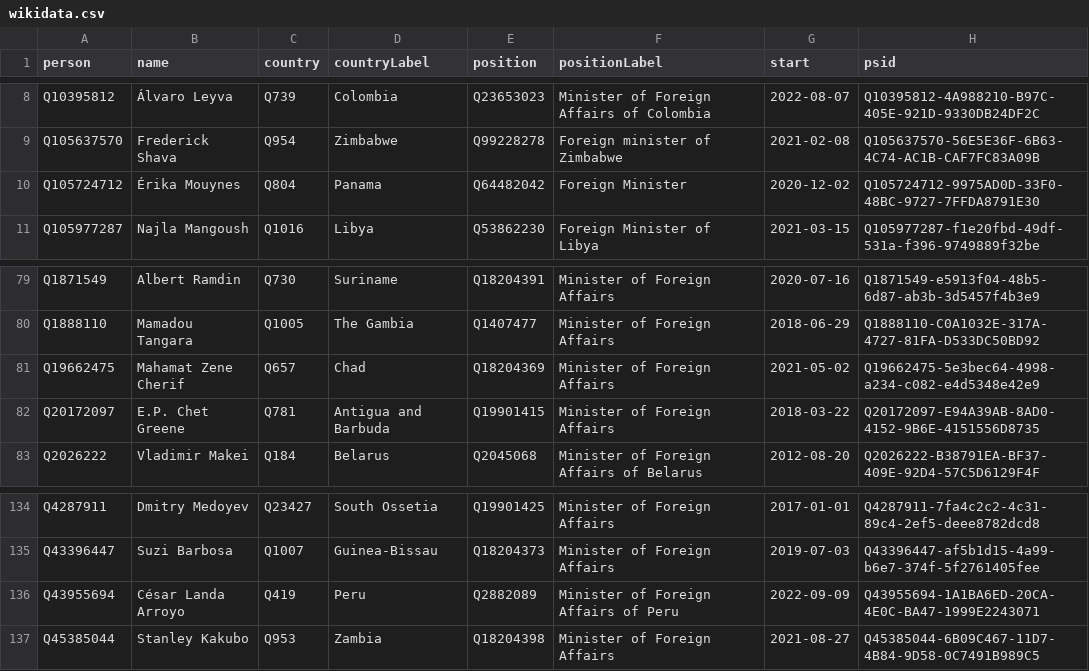
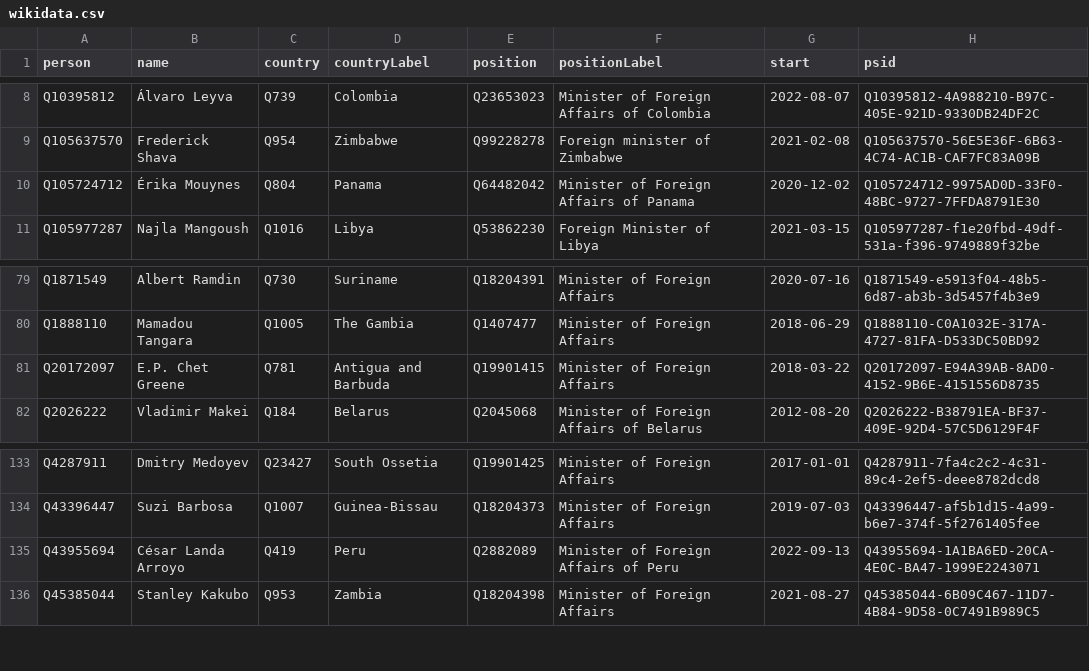
Before and after one commit to every-politician-scrapers/world, a CSV file: sources/foreign/wikidata.csv, drawn as a sheet; only a part is shown, gaps mark what is left out.

Commit message:
Compare external sources to Wikidata

```diff
--- a/sources/foreign/wikidata.csv
+++ b/sources/foreign/wikidata.csv
@@ -9,3 +9,3 @@ Q10395812,Álvaro Leyva,Q739,Colombia,Q23653023,Minister of Foreign Affairs of C
 Q105637570,Frederick Shava,Q954,Zimbabwe,Q99228278,Foreign minister of Zimbabwe,2021-02-08,Q105637570-56E5E36F-6B63-4C74-AC1B-CAF7FC83A09B
-Q105724712,Érika Mouynes,Q804,Panama,Q64482042,Foreign Minister,2020-12-02,Q105724712-9975AD0D-33F0-48BC-9727-7FFDA8791E30
+Q105724712,Érika Mouynes,Q804,Panama,Q64482042,Minister of Foreign Affairs of Panama,2020-12-02,Q105724712-9975AD0D-33F0-48BC-9727-7FFDA8791E30
 Q105977287,Najla Mangoush,Q1016,Libya,Q53862230,Foreign Minister of Libya,2021-03-15,Q105977287-f1e20fbd-49df-531a-f396-9749889f32be
@@ -80,3 +80,2 @@ Q1871549,Albert Ramdin,Q730,Suriname,Q18204391,Minister of Foreign Affairs,2020-
 Q1888110,Mamadou Tangara,Q1005,The Gambia,Q1407477,Minister of Foreign Affairs,2018-06-29,Q1888110-C0A1032E-317A-4727-81FA-D533DC50BD92
-Q19662475,Mahamat Zene Cherif,Q657,Chad,Q18204369,Minister of Foreign Affairs,2021-05-02,Q19662475-5e3bec64-4998-a234-c082-e4d5348e42e9
 Q20172097,E.P. Chet Greene,Q781,Antigua and Barbuda,Q19901415,Minister of Foreign Affairs,2018-03-22,Q20172097-E94A39AB-8AD0-4152-9B6E-4151556D8735
@@ -135,3 +134,3 @@ Q4287911,Dmitry Medoyev,Q23427,South Ossetia,Q19901425,Minister of Foreign Affai
 Q43396447,Suzi Barbosa,Q1007,Guinea-Bissau,Q18204373,Minister of Foreign Affairs,2019-07-03,Q43396447-af5b1d15-4a99-b6e7-374f-5f2761405fee
-Q43955694,César Landa Arroyo,Q419,Peru,Q2882089,Minister of Foreign Affairs of Peru,2022-09-09,Q43955694-1A1BA6ED-20CA-4E0C-BA47-1999E2243071
+Q43955694,César Landa Arroyo,Q419,Peru,Q2882089,Minister of Foreign Affairs of Peru,2022-09-13,Q43955694-1A1BA6ED-20CA-4E0C-BA47-1999E2243071
 Q45385044,Stanley Kakubo,Q953,Zambia,Q18204398,Minister of Foreign Affairs,2021-08-27,Q45385044-6B09C467-11D7-4B84-9D58-0C7491B989C5
```
Also changed, not shown: sources/foreign/diff.csv, sources/foreign/scraped.csv.
